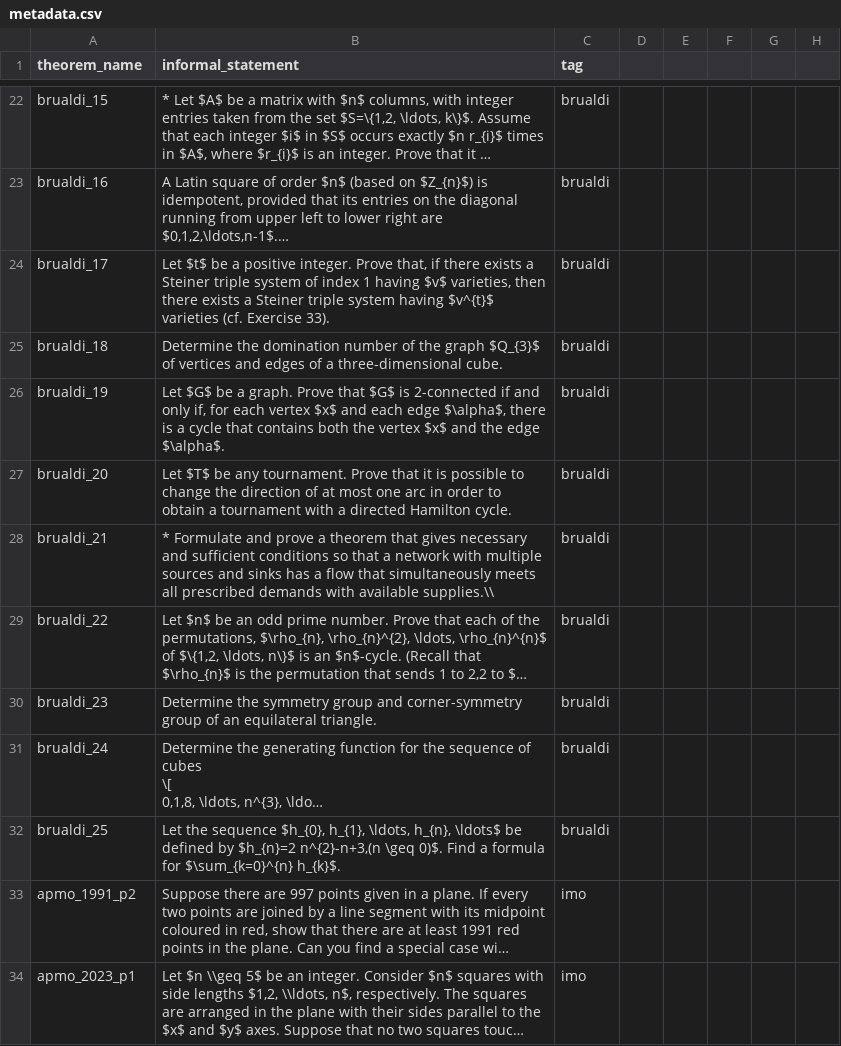
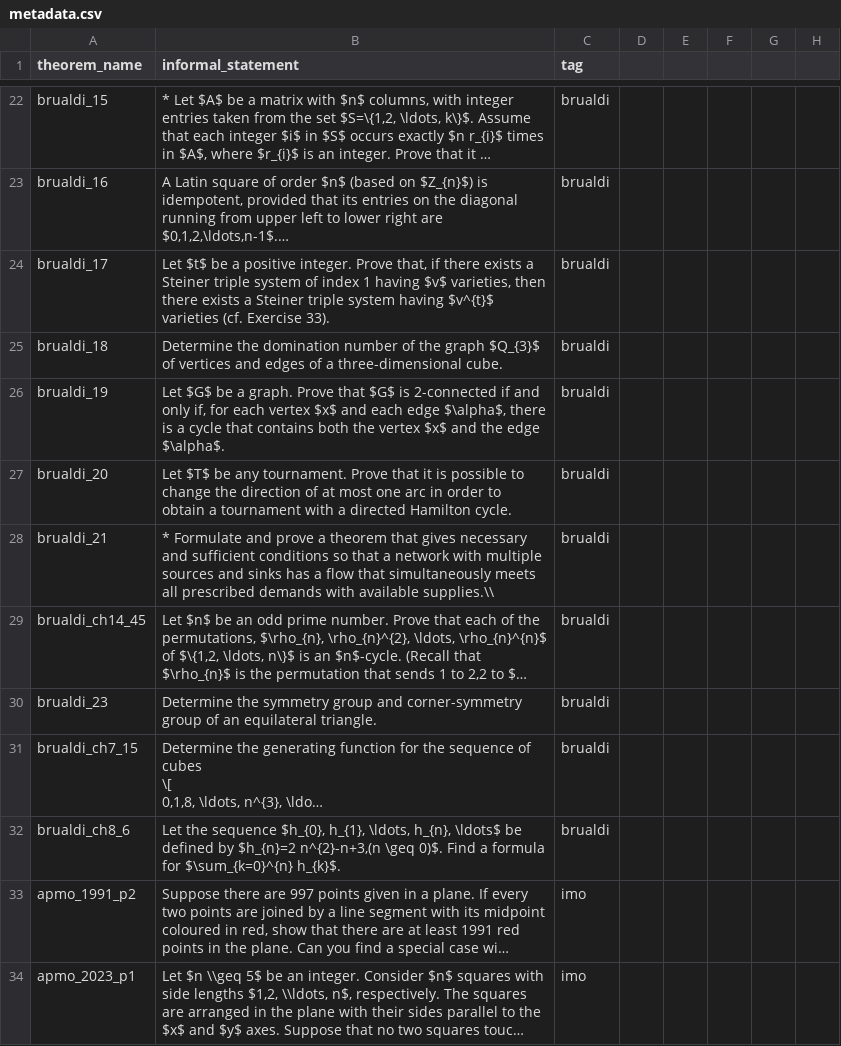
Before and after one commit to project-numina/combinatorics, a CSV file: CombiBench/metadata.csv, drawn as a sheet; only a part is shown, gaps mark what is left out; long unchanged cells end in …; the diff names each change by its address in the sheet, - before the commit and + after, or states it on an @@ line.

Commit message:
fix brualdi 22 24 and 25

```diff
--- a/CombiBench/metadata.csv
+++ b/CombiBench/metadata.csv
-A29 (theorem_name): brualdi_22
+A29 (theorem_name): brualdi_ch14_45
-A31 (theorem_name): brualdi_24
+A31 (theorem_name): brualdi_ch7_15
-A32 (theorem_name): brualdi_25
+A32 (theorem_name): brualdi_ch8_6
```
Also changed, not shown: 3 other files.
